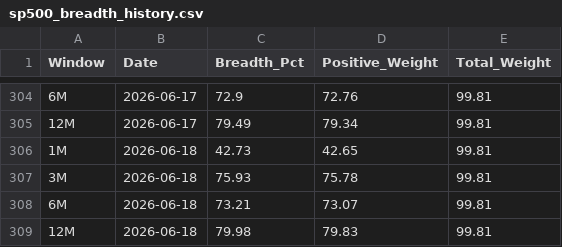
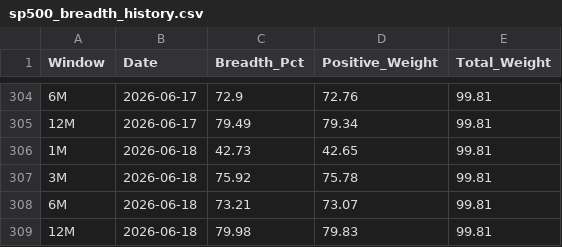
Before and after one commit to vpansare1/SPY-mkt-breadth, a CSV file: sp500_breadth_history.csv, drawn as a sheet; only a part is shown, gaps mark what is left out.

```diff
--- a/sp500_breadth_history.csv
+++ b/sp500_breadth_history.csv
@@ -306,3 +306,3 @@ Window,Date,Breadth_Pct,Positive_Weight,Total_Weight
 1M,2026-06-18,42.73,42.65,99.81
-3M,2026-06-18,75.93,75.78,99.81
+3M,2026-06-18,75.92,75.78,99.81
 6M,2026-06-18,73.21,73.07,99.81
```
Also changed, not shown: sp500_weights_history.csv.
